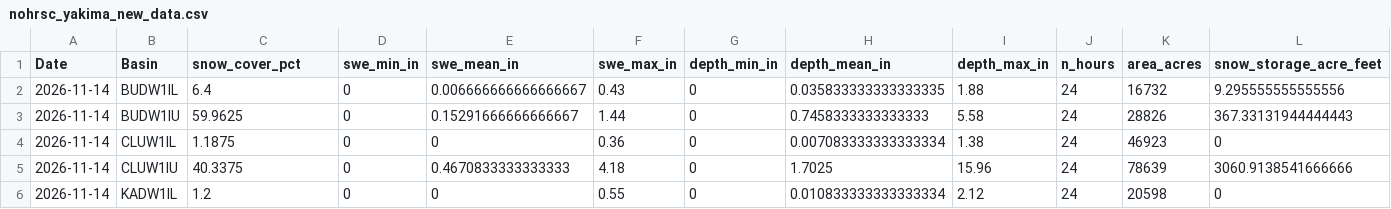
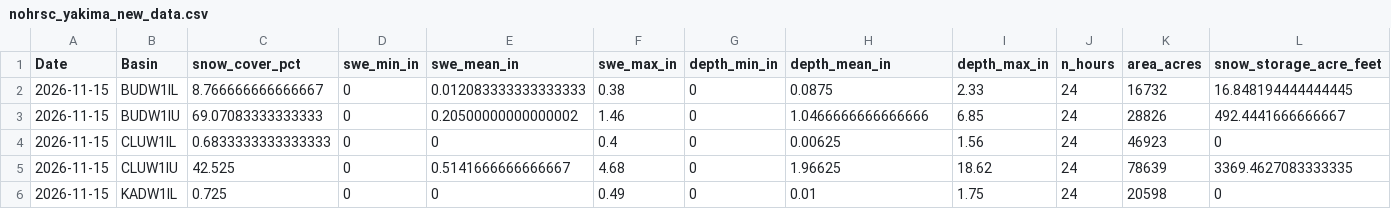
Before and after one commit to jeffmarti/yak-stor, a CSV file: data/nohrsc_yakima_new_data.csv, drawn as a sheet; only a part is shown; the diff covers the shown part only; the diff names each change by its address in the sheet, - before the commit and + after, or states it on an @@ line.

```diff
--- a/data/nohrsc_yakima_new_data.csv
+++ b/data/nohrsc_yakima_new_data.csv
-A2:A6 (Date): 2026-11-14
+A2:A6 (Date): 2026-11-15
-C2 (snow_cover_pct): 6.4
+C2 (snow_cover_pct): 8.766666666666667
-E2 (swe_mean_in): 0.006666666666666667
+E2 (swe_mean_in): 0.012083333333333333
-F2 (swe_max_in): 0.43
+F2 (swe_max_in): 0.38
-H2 (depth_mean_in): 0.035833333333333335
+H2 (depth_mean_in): 0.0875
-I2 (depth_max_in): 1.88
+I2 (depth_max_in): 2.33
-L2 (snow_storage_acre_feet): 9.295555555555556
+L2 (snow_storage_acre_feet): 16.848194444444445
-C3 (snow_cover_pct): 59.9625
+C3 (snow_cover_pct): 69.07083333333333
-E3 (swe_mean_in): 0.15291666666666667
+E3 (swe_mean_in): 0.20500000000000002
-F3 (swe_max_in): 1.44
+F3 (swe_max_in): 1.46
-H3 (depth_mean_in): 0.7458333333333333
+H3 (depth_mean_in): 1.0466666666666666
-I3 (depth_max_in): 5.58
+I3 (depth_max_in): 6.85
-L3 (snow_storage_acre_feet): 367.33131944444443
+L3 (snow_storage_acre_feet): 492.4441666666667
-C4 (snow_cover_pct): 1.1875
+C4 (snow_cover_pct): 0.6833333333333333
-F4 (swe_max_in): 0.36
+F4 (swe_max_in): 0.4
-H4 (depth_mean_in): 0.007083333333333334
+H4 (depth_mean_in): 0.00625
-I4 (depth_max_in): 1.38
+I4 (depth_max_in): 1.56
-C5 (snow_cover_pct): 40.3375
+C5 (snow_cover_pct): 42.525
-E5 (swe_mean_in): 0.4670833333333333
+E5 (swe_mean_in): 0.5141666666666667
-F5 (swe_max_in): 4.18
+F5 (swe_max_in): 4.68
-H5 (depth_mean_in): 1.7025
+H5 (depth_mean_in): 1.96625
-I5 (depth_max_in): 15.96
+I5 (depth_max_in): 18.62
-L5 (snow_storage_acre_feet): 3060.9138541666666
+L5 (snow_storage_acre_feet): 3369.4627083333335
-C6 (snow_cover_pct): 1.2
+C6 (snow_cover_pct): 0.725
-F6 (swe_max_in): 0.55
+F6 (swe_max_in): 0.49
-H6 (depth_mean_in): 0.010833333333333334
+H6 (depth_mean_in): 0.01
-I6 (depth_max_in): 2.12
+I6 (depth_max_in): 1.75
```
Also changed, not shown: 41 edited cells elsewhere in this file, data/bor_discharge_monthly.csv, data/nwrfc_runoff_monthly.csv, 4 other files.
